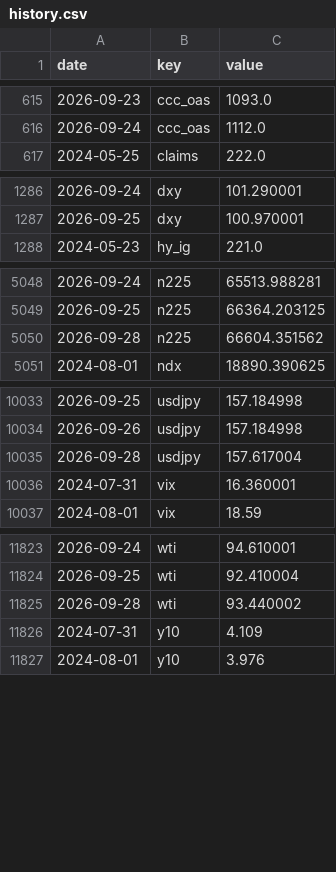
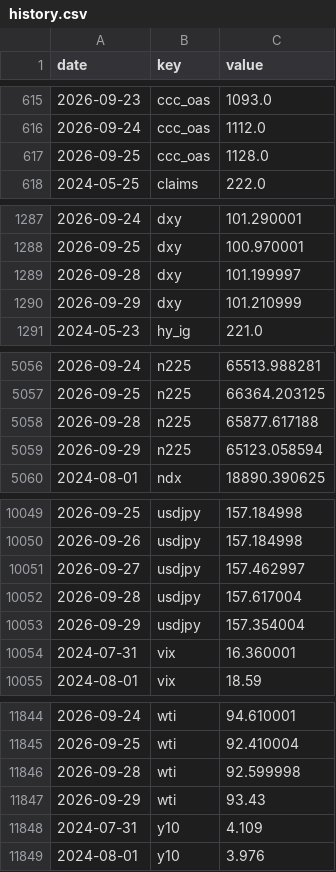
Before and after one commit to pony0278/Liquidity-risk-console, a CSV file: data/history.csv, drawn as a sheet; only a part is shown, gaps mark what is left out; the diff covers the shown part only.

```diff
--- a/data/history.csv
+++ b/data/history.csv
@@ -616,2 +616,3 @@ date,key,value
 2026-09-24,ccc_oas,1112.0
+2026-09-25,ccc_oas,1128.0
 2024-05-25,claims,222.0
@@ -1287,2 +1288,4 @@ date,key,value
 2026-09-25,dxy,100.970001
+2026-09-28,dxy,101.199997
+2026-09-29,dxy,101.210999
 2024-05-23,hy_ig,221.0
@@ -5049,3 +5057,4 @@ date,key,value
 2026-09-25,n225,66364.203125
-2026-09-28,n225,66604.351562
+2026-09-28,n225,65877.617188
+2026-09-29,n225,65123.058594
 2024-08-01,ndx,18890.390625
@@ -10034,3 +10050,5 @@ date,key,value
 2026-09-26,usdjpy,157.184998
+2026-09-27,usdjpy,157.462997
 2026-09-28,usdjpy,157.617004
+2026-09-29,usdjpy,157.354004
 2024-07-31,vix,16.360001
@@ -11824,3 +11845,4 @@ date,key,value
 2026-09-25,wti,92.410004
-2026-09-28,wti,93.440002
+2026-09-28,wti,92.599998
+2026-09-29,wti,93.43
 2024-07-31,y10,4.109
```
Also changed, not shown: 18 added rows and 3 edited cells elsewhere in this file, 6 other files.
